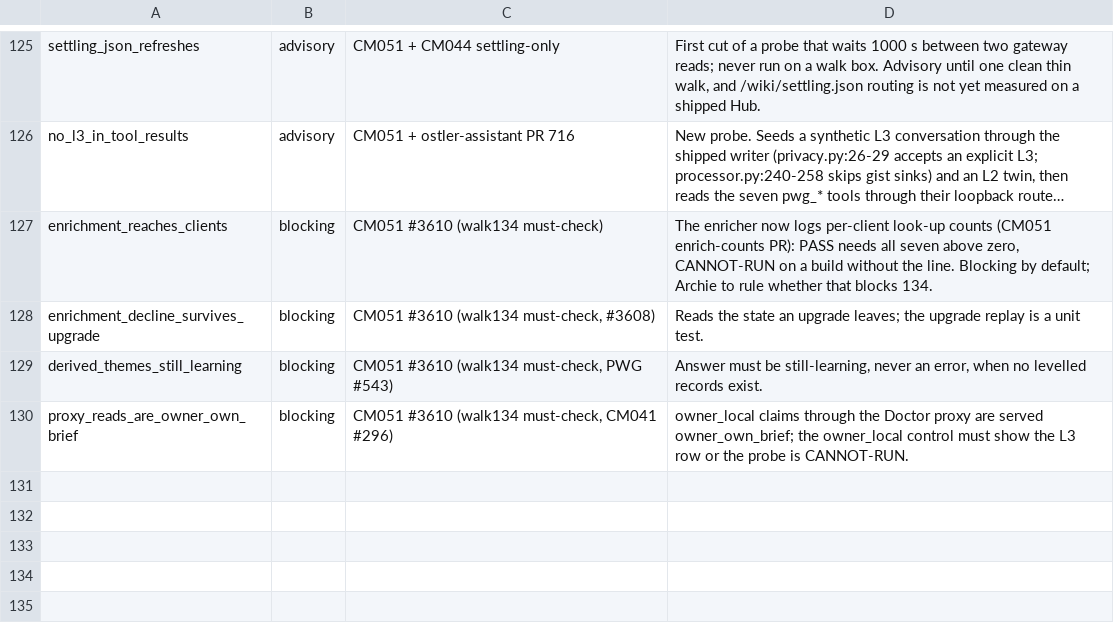
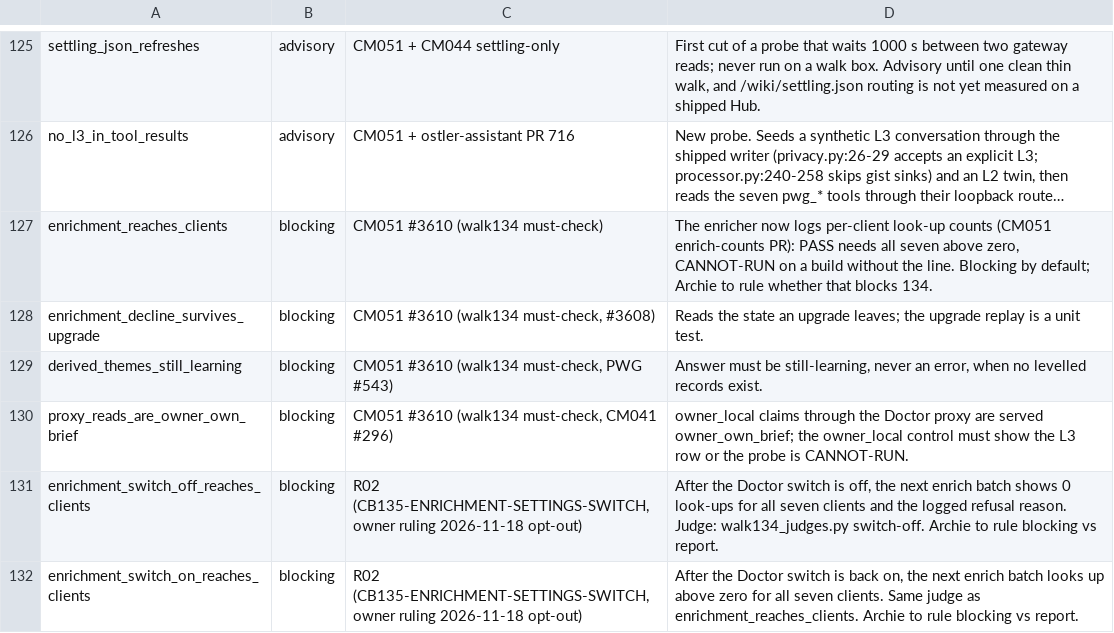
Before and after one commit to andygmassey/CM051-Home-Hub-Installer, a TSV file: scripts/walk_promote_scope.tsv, drawn as a sheet; only a part is shown, gaps mark what is left out; long unchanged cells end in …; the diff names each change by its address in the sheet, - before the commit and + after, or states it on an @@ line.

```diff
--- a/scripts/walk_promote_scope.tsv
+++ b/scripts/walk_promote_scope.tsv
+row 131: enrichment_switch_off_reaches_clients | blocking | R02 (CB135-ENRICHMENT-SETTINGS-SWITCH, owner ruling 2026-11-18 opt-out) | After the Doctor switch is off, the next enrich batch shows 0 look-ups for all seven clients and the logged refusal reason. Judge: walk134_judges.py switch-off. Archie to rule blocking vs report.
+row 132: enrichment_switch_on_reaches_clients | blocking | R02 (CB135-ENRICHMENT-SETTINGS-SWITCH, owner ruling 2026-11-18 opt-out) | After the Doctor switch is back on, the next enrich batch looks up above zero for all seven clients. Same judge as enrichment_reaches_clients. Archie to rule blocking vs report.
```
Also changed, not shown: 11 other files.
